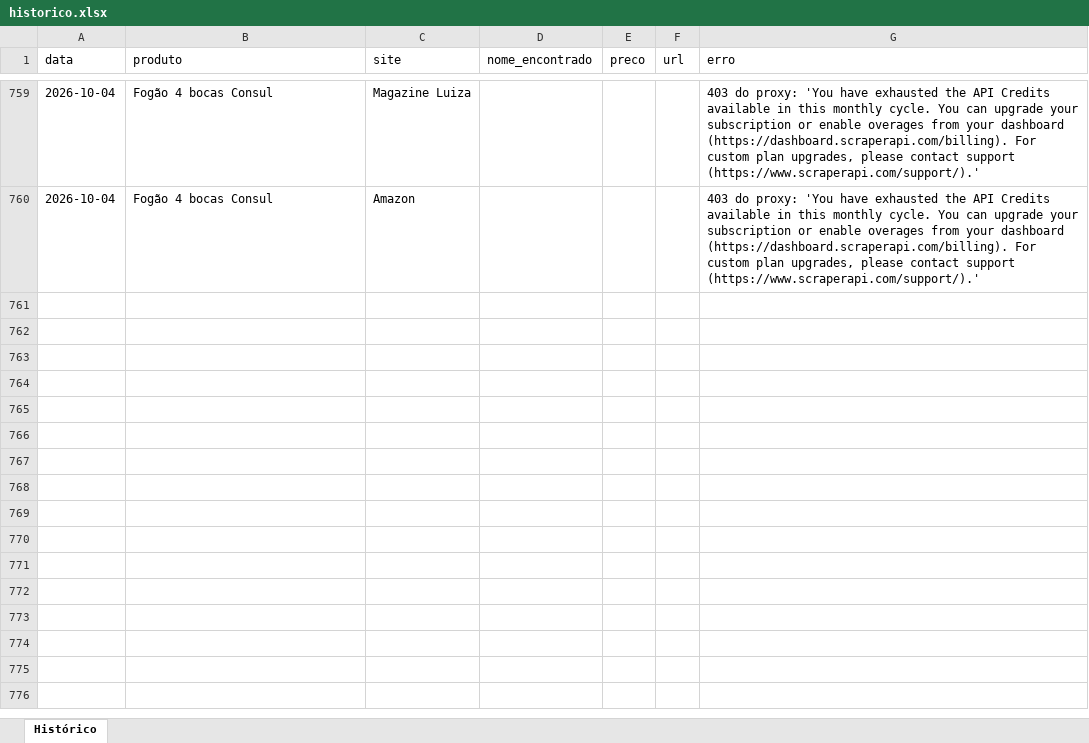
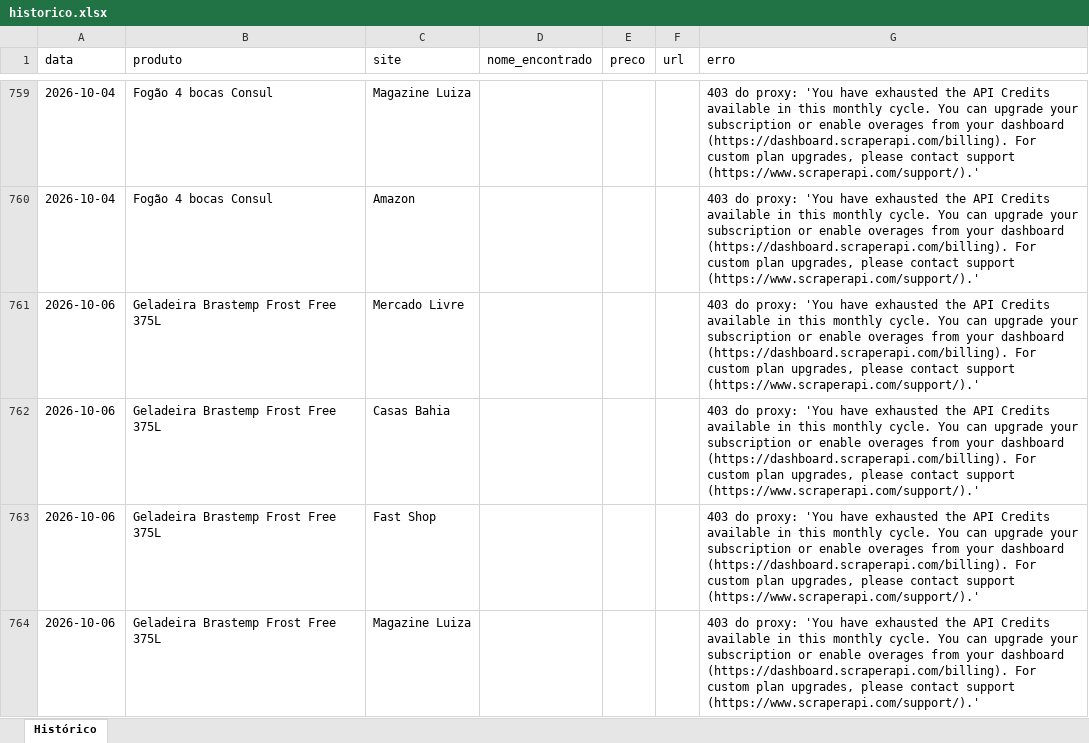
Before and after one commit to Richardpessuti/Simplifica-projetos, an Excel workbook: precos-eletrodomesticos/data/historico.xlsx, sheet Histórico, drawn as a sheet; only a part is shown, gaps mark what is left out; values as stored, in another font and other column widths than the file's, no borders; the diff covers the shown part only; the diff names each change by its address in the sheet, - before the commit and + after, or states it on an @@ line.

```diff
--- a/precos-eletrodomesticos/data/historico.xlsx (sheet Histórico)
+++ b/precos-eletrodomesticos/data/historico.xlsx (sheet Histórico)
+row 761: 2026-10-06 | Geladeira Brastemp Frost Free 375L | Mercado Livre |  |  |  | 403 do proxy: 'You have exhausted the API Credits available in this monthly cycle. You can upgrade your subscription or enable overages from your dashboard (https://dashboard.scraperapi.com/billing). For custom plan upgrades, please contact support (https://www.scraperapi.com/support/).'
+row 762: 2026-10-06 | Geladeira Brastemp Frost Free 375L | Casas Bahia |  |  |  | 403 do proxy: 'You have exhausted the API Credits available in this monthly cycle. You can upgrade your subscription or enable overages from your dashboard (https://dashboard.scraperapi.com/billing). For custom plan upgrades, please contact support (https://www.scraperapi.com/support/).'
+row 763: 2026-10-06 | Geladeira Brastemp Frost Free 375L | Fast Shop |  |  |  | 403 do proxy: 'You have exhausted the API Credits available in this monthly cycle. You can upgrade your subscription or enable overages from your dashboard (https://dashboard.scraperapi.com/billing). For custom plan upgrades, please contact support (https://www.scraperapi.com/support/).'
+row 764: 2026-10-06 | Geladeira Brastemp Frost Free 375L | Magazine Luiza |  |  |  | 403 do proxy: 'You have exhausted the API Credits available in this monthly cycle. You can upgrade your subscription or enable overages from your dashboard (https://dashboard.scraperapi.com/billing). For custom plan upgrades, please contact support (https://www.scraperapi.com/support/).'
```
Also changed, not shown: 11 added rows elsewhere in this sheet, 1 other file.
